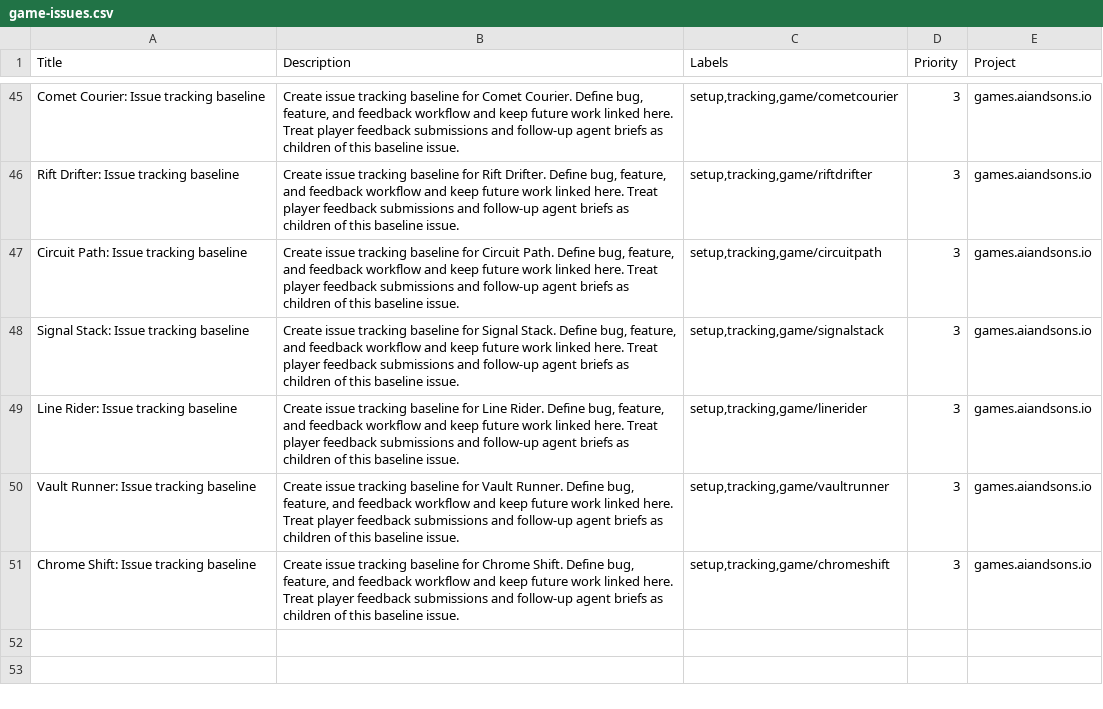
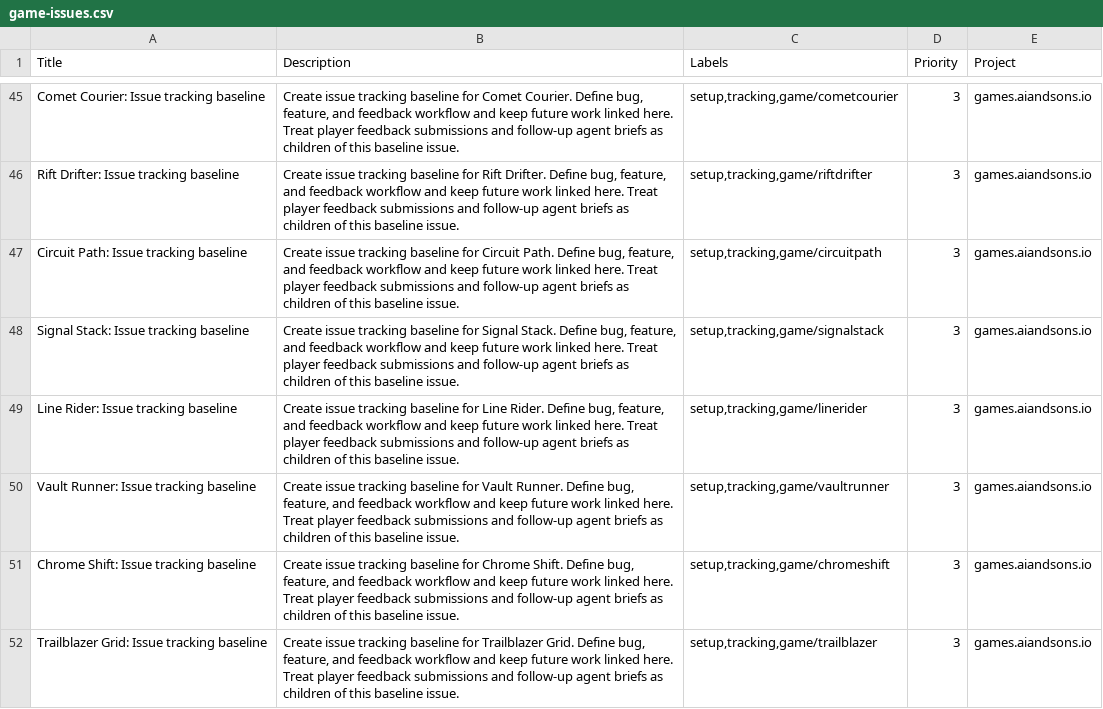
Before and after one commit to LEnc95/games.aiandsons.io, a CSV file: linear/game-issues.csv, drawn as a sheet; only a part is shown, gaps mark what is left out; the diff names each change by its address in the sheet, - before the commit and + after, or states it on an @@ line.

Commit message:
Add Trailblazer Grid game and wire launcher routes

```diff
--- a/linear/game-issues.csv
+++ b/linear/game-issues.csv
+row 52: Trailblazer Grid: Issue tracking baseline | Create issue tracking baseline for Trailblazer Grid. Define bug, feature, and feedback workflow and keep future work linked here. Treat player feedback submissions and follow-up agent briefs as children of this baseline issue. | setup,tracking,game/trailblazer | 3 | games.aiandsons.io
```
Also changed, not shown: 8 other files.
